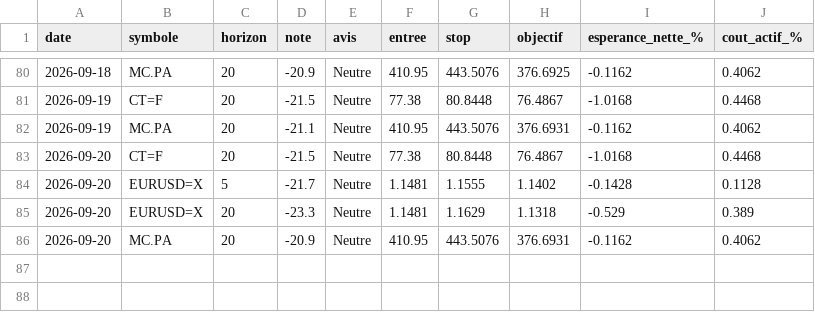
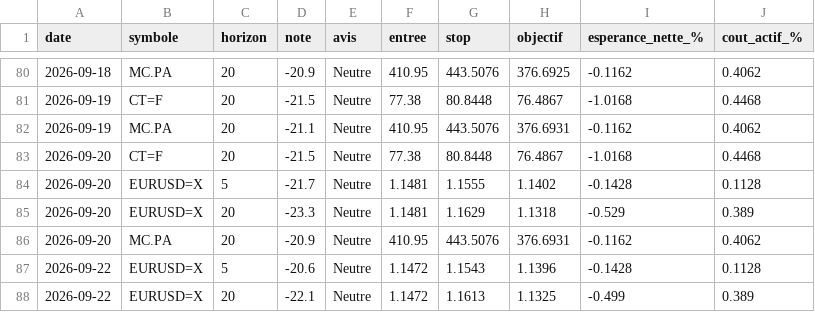
Before and after one commit to David-GNLF/marketlab, a CSV file: data_local/banc_ventes.csv, drawn as a sheet; only a part is shown, gaps mark what is left out.

```diff
--- a/data_local/banc_ventes.csv
+++ b/data_local/banc_ventes.csv
@@ -86 +86,3 @@ date,symbole,horizon,note,avis,entree,stop,objectif,esperance_nette_%,cout_actif
 2026-09-20,MC.PA,20,-20.9,Neutre,410.95,443.5076,376.6931,-0.1162,0.4062
+2026-09-22,EURUSD=X,5,-20.6,Neutre,1.1472,1.1543,1.1396,-0.1428,0.1128
+2026-09-22,EURUSD=X,20,-22.1,Neutre,1.1472,1.1613,1.1325,-0.499,0.389
```
Also changed, not shown: data_local/journal_chaine.csv, data_local/sauts_mesures.csv, 11 other files.
